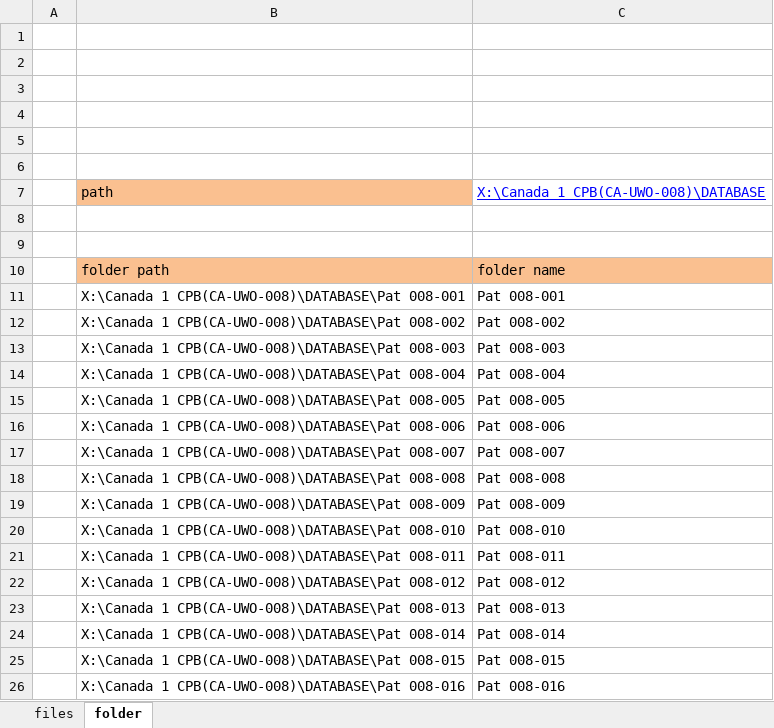
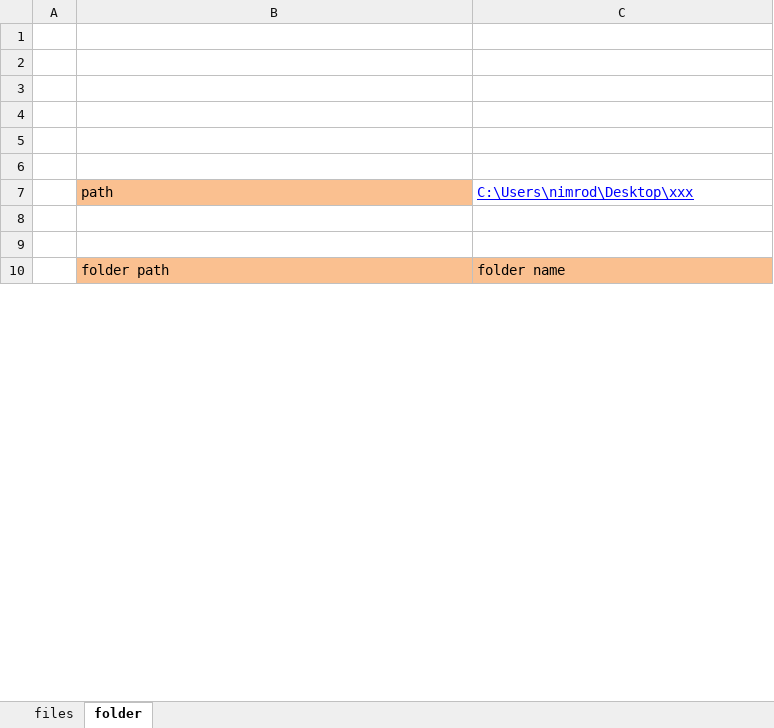
Before and after one commit to nimosc/list_folder, an Excel workbook: list-files-in-a-folder.xlsm, sheet folder, drawn as a sheet; only a part is shown; values as stored, in another font and other column widths than the file's, no borders; charts and pictures not drawn; removed rows and columns are numbered as before the commit, all else as after; the diff covers the shown part only; the diff names each change by its address in the sheet, - before the commit and + after, or states it on an @@ line.

Commit message:
enter a path folder and it puts all the files in the right place
next thing to do is to conect it to the macro file  and then it will
produce all the nececery files

```diff
--- a/list-files-in-a-folder.xlsm (sheet folder)
+++ b/list-files-in-a-folder.xlsm (sheet folder)
-C7: X:\Canada 1 CPB(CA-UWO-008)\DATABASE
+C7: C:\Users\nimrod\Desktop\xxx
-row 11:  | X:\Canada 1 CPB(CA-UWO-008)\DATABASE\Pat 008-001 | Pat 008-001
-row 12:  | X:\Canada 1 CPB(CA-UWO-008)\DATABASE\Pat 008-002 | Pat 008-002
-row 13:  | X:\Canada 1 CPB(CA-UWO-008)\DATABASE\Pat 008-003 | Pat 008-003
-row 14:  | X:\Canada 1 CPB(CA-UWO-008)\DATABASE\Pat 008-004 | Pat 008-004
-row 15:  | X:\Canada 1 CPB(CA-UWO-008)\DATABASE\Pat 008-005 | Pat 008-005
-row 16:  | X:\Canada 1 CPB(CA-UWO-008)\DATABASE\Pat 008-006 | Pat 008-006
-row 17:  | X:\Canada 1 CPB(CA-UWO-008)\DATABASE\Pat 008-007 | Pat 008-007
-row 18:  | X:\Canada 1 CPB(CA-UWO-008)\DATABASE\Pat 008-008 | Pat 008-008
-row 19:  | X:\Canada 1 CPB(CA-UWO-008)\DATABASE\Pat 008-009 | Pat 008-009
-row 20:  | X:\Canada 1 CPB(CA-UWO-008)\DATABASE\Pat 008-010 | Pat 008-010
-row 21:  | X:\Canada 1 CPB(CA-UWO-008)\DATABASE\Pat 008-011 | Pat 008-011
-row 22:  | X:\Canada 1 CPB(CA-UWO-008)\DATABASE\Pat 008-012 | Pat 008-012
-row 23:  | X:\Canada 1 CPB(CA-UWO-008)\DATABASE\Pat 008-013 | Pat 008-013
-row 24:  | X:\Canada 1 CPB(CA-UWO-008)\DATABASE\Pat 008-014 | Pat 008-014
-row 25:  | X:\Canada 1 CPB(CA-UWO-008)\DATABASE\Pat 008-015 | Pat 008-015
-row 26:  | X:\Canada 1 CPB(CA-UWO-008)\DATABASE\Pat 008-016 | Pat 008-016
```
Also changed, not shown: 4 added rows and 11 removed rows elsewhere in this sheet, sheet files, charts or pictures.
